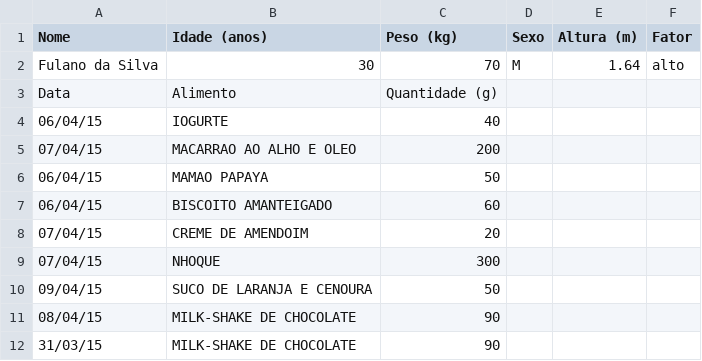
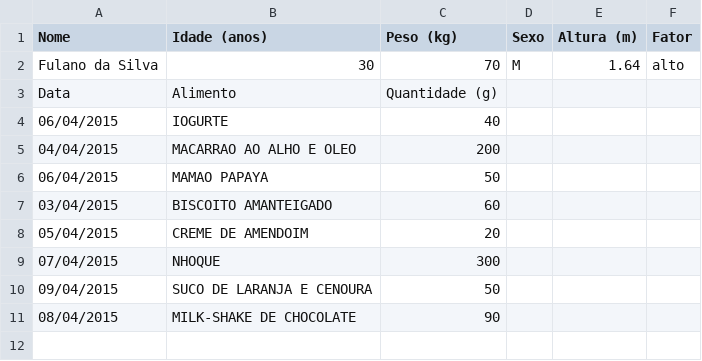
Before and after one commit to lucascc4/LucasCostanzo_AndreKurbet_EP3, a CSV file: usuario.csv, drawn as a sheet.

```diff
--- a/usuario.csv
+++ b/usuario.csv
@@ -3,10 +3,9 @@ Fulano da Silva,30,70,M,1.64,alto
 Data,Alimento,Quantidade (g)
-06/04/15,IOGURTE,40
-07/04/15,MACARRAO AO ALHO E OLEO,200
-06/04/15,MAMAO PAPAYA,50
-06/04/15,BISCOITO AMANTEIGADO,60
-07/04/15,CREME DE AMENDOIM,20
-07/04/15,NHOQUE,300
-09/04/15,SUCO DE LARANJA E CENOURA,50
-08/04/15,MILK-SHAKE DE CHOCOLATE,90
-31/03/15,MILK-SHAKE DE CHOCOLATE,90
+06/04/2015,IOGURTE,40
+04/04/2015,MACARRAO AO ALHO E OLEO,200
+06/04/2015,MAMAO PAPAYA,50
+03/04/2015,BISCOITO AMANTEIGADO,60
+05/04/2015,CREME DE AMENDOIM,20
+07/04/2015,NHOQUE,300
+09/04/2015,SUCO DE LARANJA E CENOURA,50
+08/04/2015,MILK-SHAKE DE CHOCOLATE,90
```
Also changed, not shown: 1 other file.
